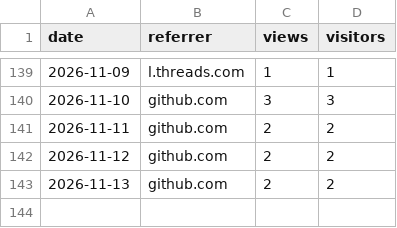
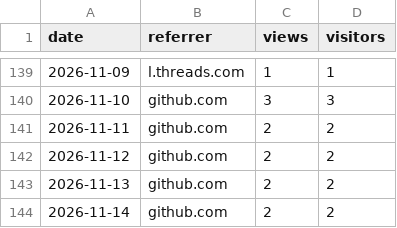
Before and after one commit to ArtemkaGoldMan/ContextSwitcher, a CSV file: referrers.csv, drawn as a sheet; only a part is shown, gaps mark what is left out; the diff names each change by its address in the sheet, - before the commit and + after, or states it on an @@ line.

```diff
--- a/referrers.csv
+++ b/referrers.csv
+row 144: 2026-11-14 | github.com | 2 | 2
```
Also changed, not shown: clones.csv, downloads.csv, 4 other files.
